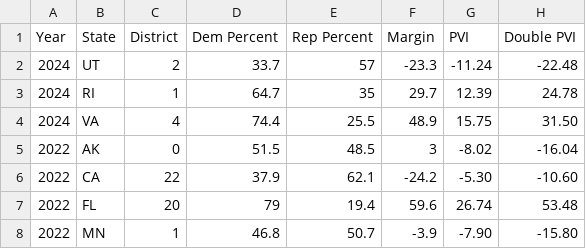
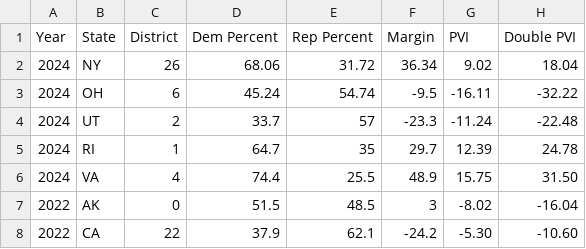
Before and after one commit to BPR-Data-Team/ElectionModel2024, a CSV file: data/HistoricalElections/Special Election Data.csv, drawn as a sheet; only a part is shown; the shorter side is filled out with more unchanged rows; the diff names each change by its address in the sheet, - before the commit and + after, or states it on an @@ line.

Commit message:
Update Special Election Data.csv

```diff
--- a/data/HistoricalElections/Special Election Data.csv
+++ b/data/HistoricalElections/Special Election Data.csv
+row 2: 2024 | NY | 26 | 68.06 | 31.72 | 36.34 | 9.02 | 18.04
+row 3: 2024 | OH | 6 | 45.24 | 54.74 | -9.5 | -16.11 | -32.22
```
